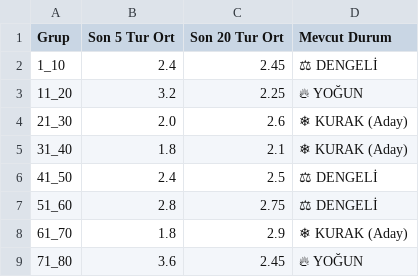
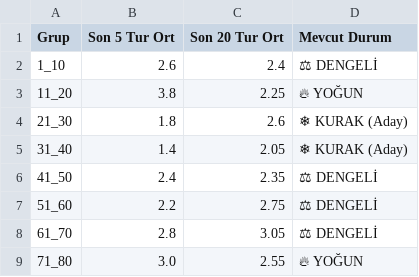
Before and after one commit to egemenulucay-52/hizli-on-numara, a CSV file: grup_analizi.csv, drawn as a sheet; the diff names each change by its address in the sheet, - before the commit and + after, or states it on an @@ line.

```diff
--- a/grup_analizi.csv
+++ b/grup_analizi.csv
-B2 (Son 5 Tur Ort): 2.4
+B2 (Son 5 Tur Ort): 2.6
-C2 (Son 20 Tur Ort): 2.45
+C2 (Son 20 Tur Ort): 2.4
-B3 (Son 5 Tur Ort): 3.2
+B3 (Son 5 Tur Ort): 3.8
-B4 (Son 5 Tur Ort): 2.0
+B4 (Son 5 Tur Ort): 1.8
-B5 (Son 5 Tur Ort): 1.8
+B5 (Son 5 Tur Ort): 1.4
-C5 (Son 20 Tur Ort): 2.1
+C5 (Son 20 Tur Ort): 2.05
-C6 (Son 20 Tur Ort): 2.5
+C6 (Son 20 Tur Ort): 2.35
-B7 (Son 5 Tur Ort): 2.8
+B7 (Son 5 Tur Ort): 2.2
-B8 (Son 5 Tur Ort): 1.8
+B8 (Son 5 Tur Ort): 2.8
-C8 (Son 20 Tur Ort): 2.9
+C8 (Son 20 Tur Ort): 3.05
-D8 (Mevcut Durum): ❄ KURAK (Aday)
+D8 (Mevcut Durum): ⚖ DENGELİ
-B9 (Son 5 Tur Ort): 3.6
+B9 (Son 5 Tur Ort): 3.0
-C9 (Son 20 Tur Ort): 2.45
+C9 (Son 20 Tur Ort): 2.55
```
Also changed, not shown: 2 other files.
